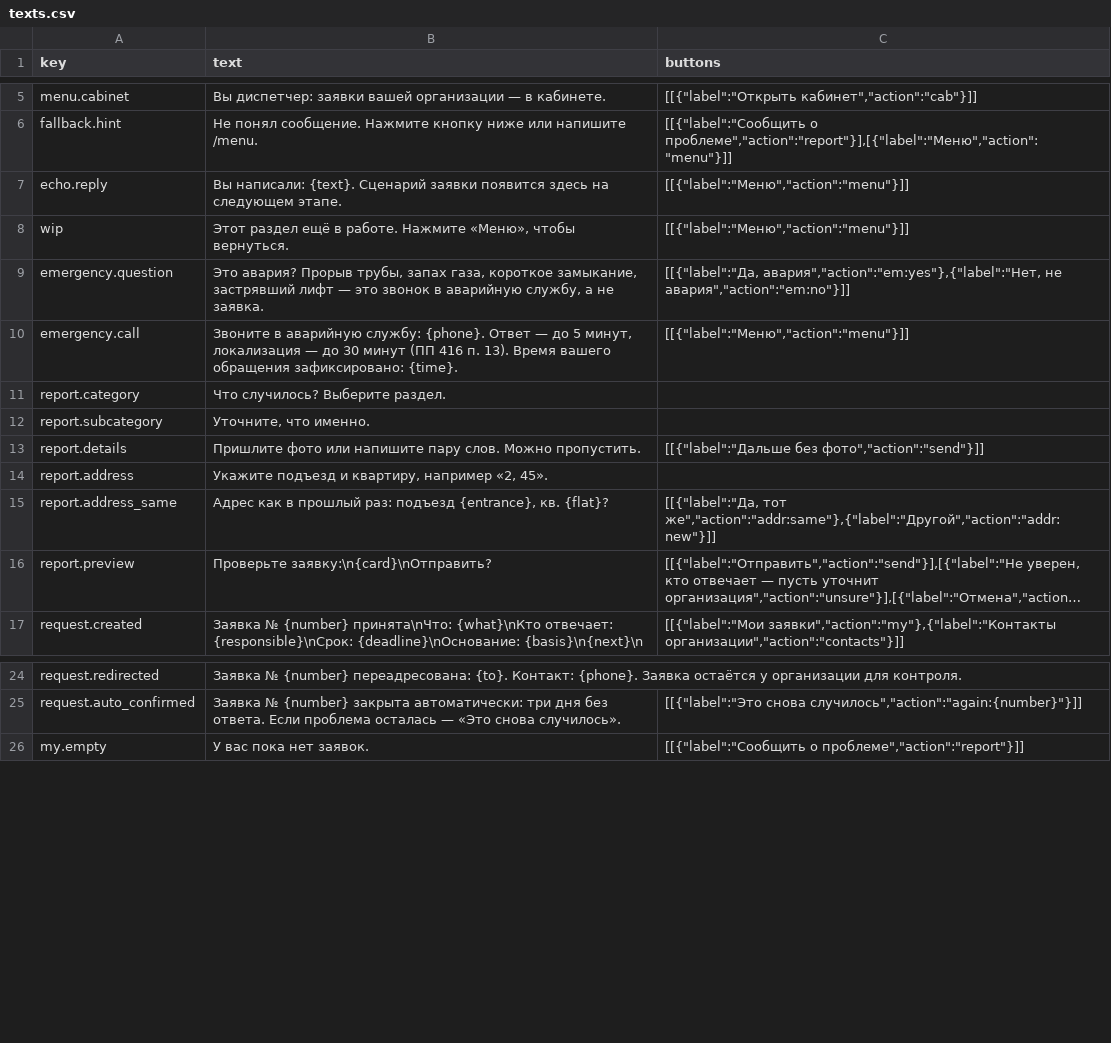
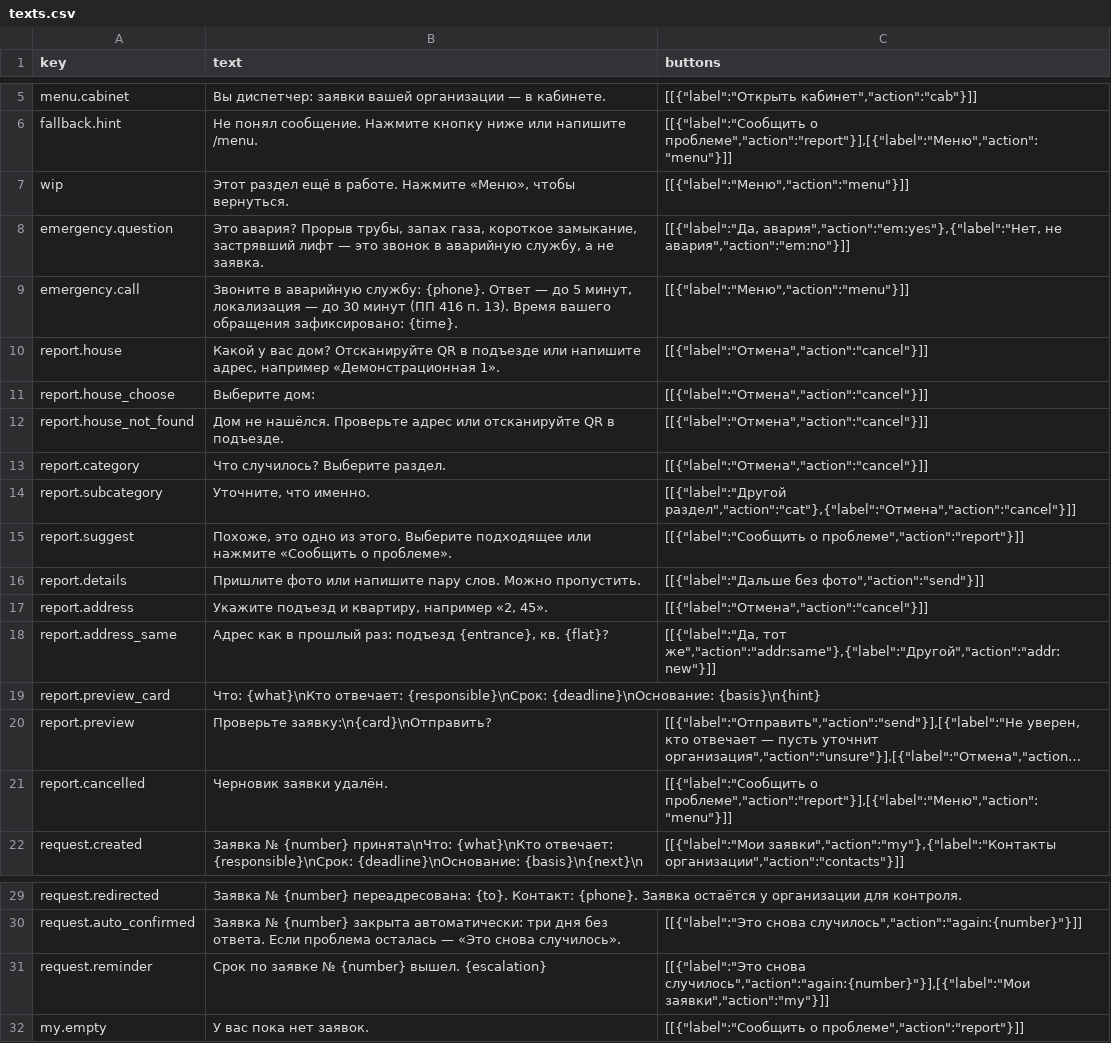
Before and after one commit to MrLincomins/dom-v-srok, a CSV file: docs/texts.csv, drawn as a sheet; only a part is shown, gaps mark what is left out; long unchanged cells end in …; removed rows and columns are numbered as before the commit, all else as after; the diff names each change by its address in the sheet, - before the commit and + after, or states it on an @@ line.

Commit message:
сценарий заявки до карточки

```diff
--- a/docs/texts.csv
+++ b/docs/texts.csv
-row 7: echo.reply | Вы написали: {text}. Сценарий заявки появится здесь на следующем этапе. | [[{"label":"Меню","action":"menu"}]]
+row 10: report.house | Какой у вас дом? Отсканируйте QR в подъезде или напишите адрес, например «Демонстрационная 1». | [[{"label":"Отмена","action":"cancel"}]]
+row 11: report.house_choose | Выберите дом: | [[{"label":"Отмена","action":"cancel"}]]
+row 12: report.house_not_found | Дом не нашёлся. Проверьте адрес или отсканируйте QR в подъезде. | [[{"label":"Отмена","action":"cancel"}]]
-C13 (buttons): (empty)
+C13 (buttons): [[{"label":"Отмена","action":"cancel"}]]
-C14 (buttons): (empty)
+C14 (buttons): [[{"label":"Другой раздел","action":"cat"},{"label":"Отмена","action":"cancel"}]]
+row 15: report.suggest | Похоже, это одно из этого. Выберите подходящее или нажмите «Сообщить о проблеме». | [[{"label":"Сообщить о проблеме","action":"report"}]]
-C17 (buttons): (empty)
+C17 (buttons): [[{"label":"Отмена","action":"cancel"}]]
+row 19: report.preview_card | Что: {what}\nКто отвечает: {responsible}\nСрок: {deadline}\nОснование: {basis}\n{hint}
+row 21: report.cancelled | Черновик заявки удалён. | [[{"label":"Сообщить о проблеме","action":"report"}],[{"label":"Меню","action":"menu"}]]
+row 31: request.reminder | Срок по заявке № {number} вышел. {escalation} | [[{"label":"Это снова случилось","action":"again:{number}"}],[{"label":"Мои заявки","action":"my"}]]
```
Also changed, not shown: 19 other files.
